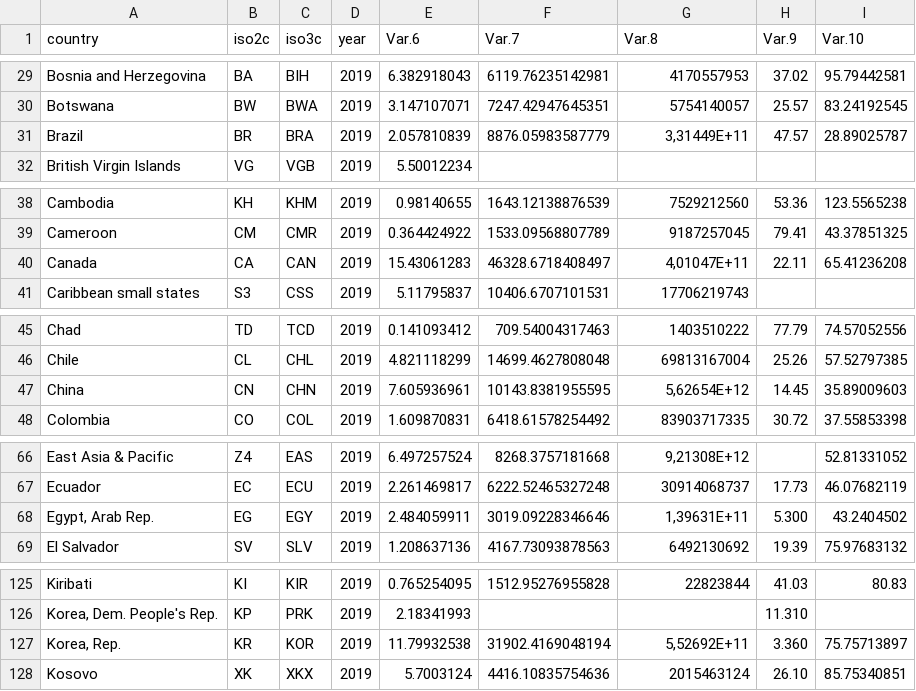
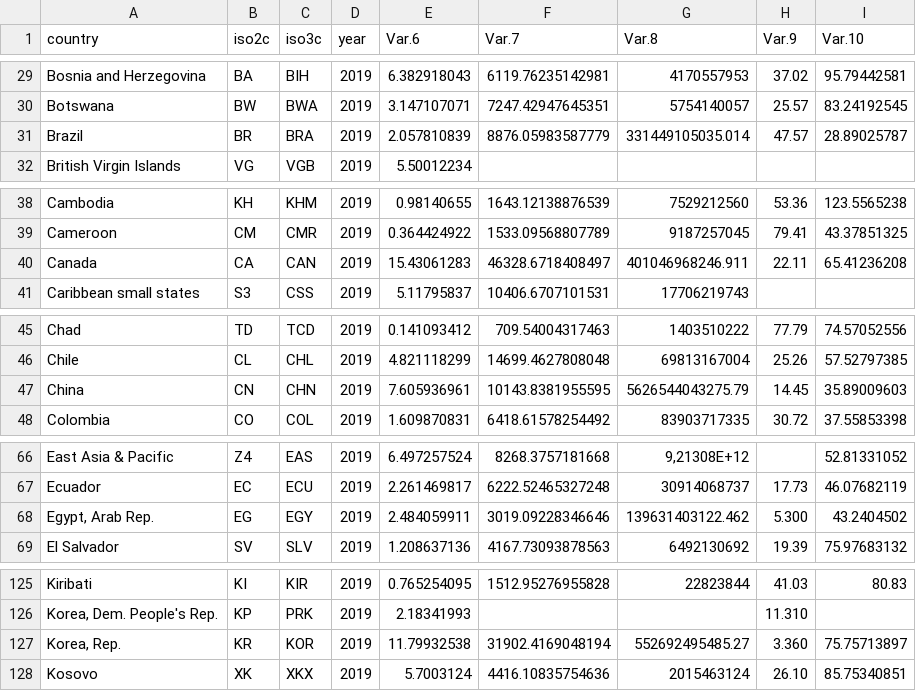
Before and after one commit to alimadt/DA2_TermProject, a CSV file: data/world_bank.csv, drawn as a sheet; only a part is shown, gaps mark what is left out; the diff covers the shown part only.

```diff
--- a/data/world_bank.csv
+++ b/data/world_bank.csv
@@ -30,3 +30,3 @@ Bosnia and Herzegovina;BA;BIH;2019;6.382918043;6119.76235142981;4170557953;37.02
 Botswana;BW;BWA;2019;3.147107071;7247.42947645351;5754140057;25.57;83.24192545
-Brazil;BR;BRA;2019;2.057810839;8876.05983587779;3,31449E+11;47.57;28.89025787
+Brazil;BR;BRA;2019;2.057810839;8876.05983587779;331449105035.014;47.57;28.89025787
 British Virgin Islands;VG;VGB;2019;5.50012234;;;;
@@ -39,3 +39,3 @@ Cambodia;KH;KHM;2019;0.98140655;1643.12138876539;7529212560;53.36;123.5565238
 Cameroon;CM;CMR;2019;0.364424922;1533.09568807789;9187257045;79.41;43.37851325
-Canada;CA;CAN;2019;15.43061283;46328.6718408497;4,01047E+11;22.11;65.41236208
+Canada;CA;CAN;2019;15.43061283;46328.6718408497;401046968246.911;22.11;65.41236208
 Caribbean small states;S3;CSS;2019;5.11795837;10406.6707101531;17706219743;;
@@ -46,3 +46,3 @@ Chad;TD;TCD;2019;0.141093412;709.54004317463;1403510222;77.79;74.57052556
 Chile;CL;CHL;2019;4.821118299;14699.4627808048;69813167004;25.26;57.52797385
-China;CN;CHN;2019;7.605936961;10143.8381955595;5,62654E+12;14.45;35.89009603
+China;CN;CHN;2019;7.605936961;10143.8381955595;5626544043275.79;14.45;35.89009603
 Colombia;CO;COL;2019;1.609870831;6418.61578254492;83903717335;30.72;37.55853398
@@ -67,3 +67,3 @@ East Asia & Pacific;Z4;EAS;2019;6.497257524;8268.3757181668;9,21308E+12;;52.8133
 Ecuador;EC;ECU;2019;2.261469817;6222.52465327248;30914068737;17.73;46.07682119
-Egypt, Arab Rep.;EG;EGY;2019;2.484059911;3019.09228346646;1,39631E+11;5.300;43.2404502
+Egypt, Arab Rep.;EG;EGY;2019;2.484059911;3019.09228346646;139631403122.462;5.300;43.2404502
 El Salvador;SV;SLV;2019;1.208637136;4167.73093878563;6492130692;19.39;75.97683132
@@ -126,3 +126,3 @@ Kiribati;KI;KIR;2019;0.765254095;1512.95276955828;22823844;41.03;80.83
 Korea, Dem. People's Rep.;KP;PRK;2019;2.18341993;;;11.310;
-Korea, Rep.;KR;KOR;2019;11.79932538;31902.4169048194;5,52692E+11;3.360;75.75713897
+Korea, Rep.;KR;KOR;2019;11.79932538;31902.4169048194;552692495485.27;3.360;75.75713897
 Kosovo;XK;XKX;2019;5.7003124;4416.10835754636;2015463124;26.10;85.75340851
```
Also changed, not shown: 29 edited cells elsewhere in this file.
